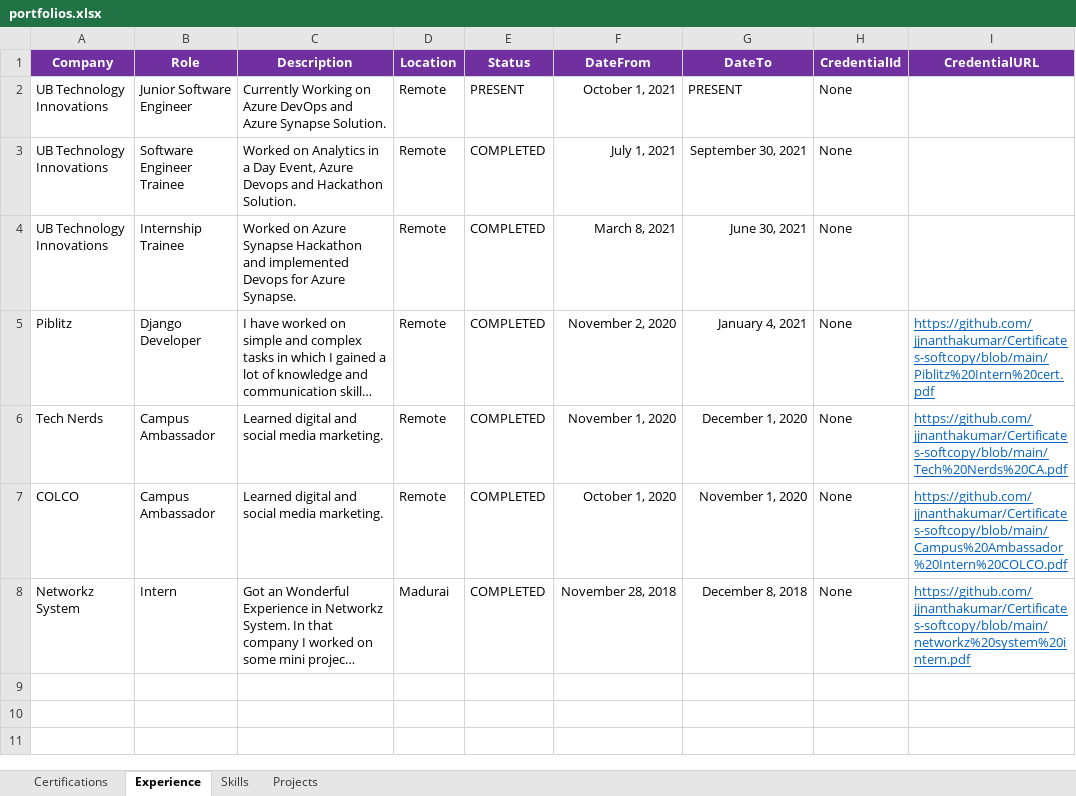
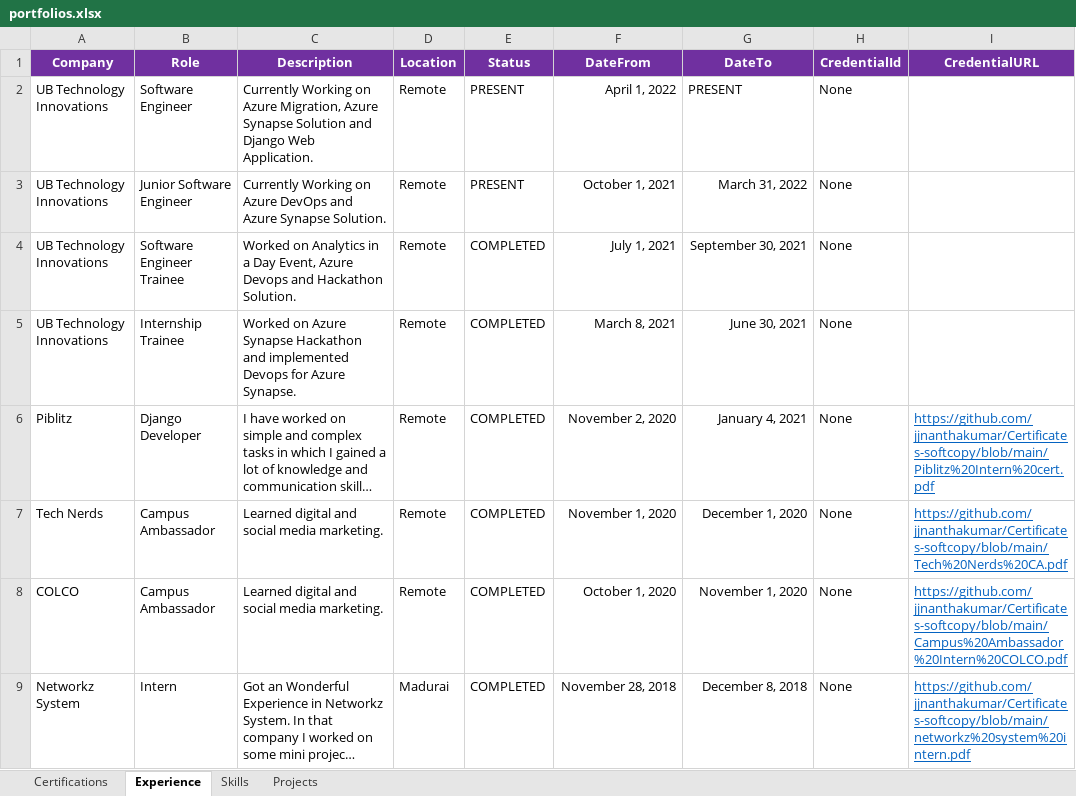
Before and after one commit to jjnanthakumar/jjnanthakumar.github.io, an Excel workbook: portfolios.xlsx, sheet Experience, drawn as a sheet; long unchanged cells end in …; values as stored, in another font and other column widths than the file's, no borders; addresses are those after the commit; the diff names each change by its address in the sheet, - before the commit and + after, or states it on an @@ line.

Commit message:
Updated Work Experience

```diff
--- a/portfolios.xlsx (sheet Experience)
+++ b/portfolios.xlsx (sheet Experience)
+row 2: UB Technology Innovations | Software Engineer | Currently Working on Azure Migration, Azure Synapse Solution and Django Web Application. | Remote | PRESENT | April 1, 2022 | PRESENT | None
-G3 (DateTo): PRESENT
+G3 (DateTo): March 31, 2022
```
Also changed, not shown: sheet Skills.
